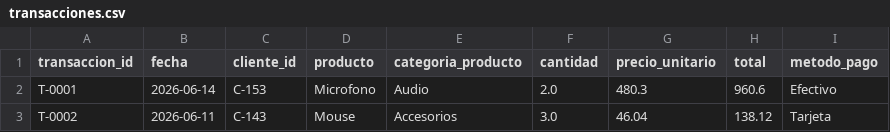
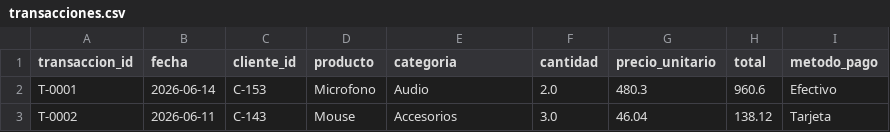
Before and after one commit to csadsalazar/proyecto-final-cicd, a CSV file: data/transacciones.csv, drawn as a sheet; only a part is shown.

Commit message:
revert(prueba-de-fuego): restaurar columna categoria; el contrato vuelve a cumplirse

```diff
--- a/data/transacciones.csv
+++ b/data/transacciones.csv
@@ -1,2 +1,2 @@
-transaccion_id,fecha,cliente_id,producto,categoria_producto,cantidad,precio_unitario,total,metodo_pago
+transaccion_id,fecha,cliente_id,producto,categoria,cantidad,precio_unitario,total,metodo_pago
 T-0001,2026-06-14,C-153,Microfono,Audio,2.0,480.3,960.6,Efectivo
```
